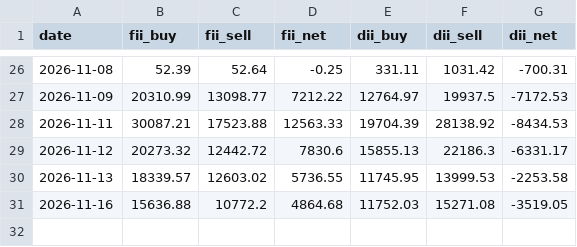
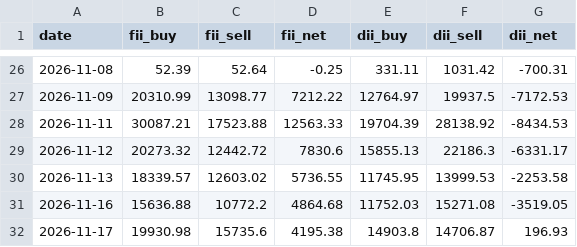
Before and after one commit to davidbook235-sketch/FIi-DIi, a CSV file: data/fii_dii_history.csv, drawn as a sheet; only a part is shown, gaps mark what is left out; the diff names each change by its address in the sheet, - before the commit and + after, or states it on an @@ line.

Commit message:
scan data update

```diff
--- a/data/fii_dii_history.csv
+++ b/data/fii_dii_history.csv
+row 32: 2026-11-17 | 19930.98 | 15735.6 | 4195.38 | 14903.8 | 14706.87 | 196.93
```
Also changed, not shown: 1 other file.
